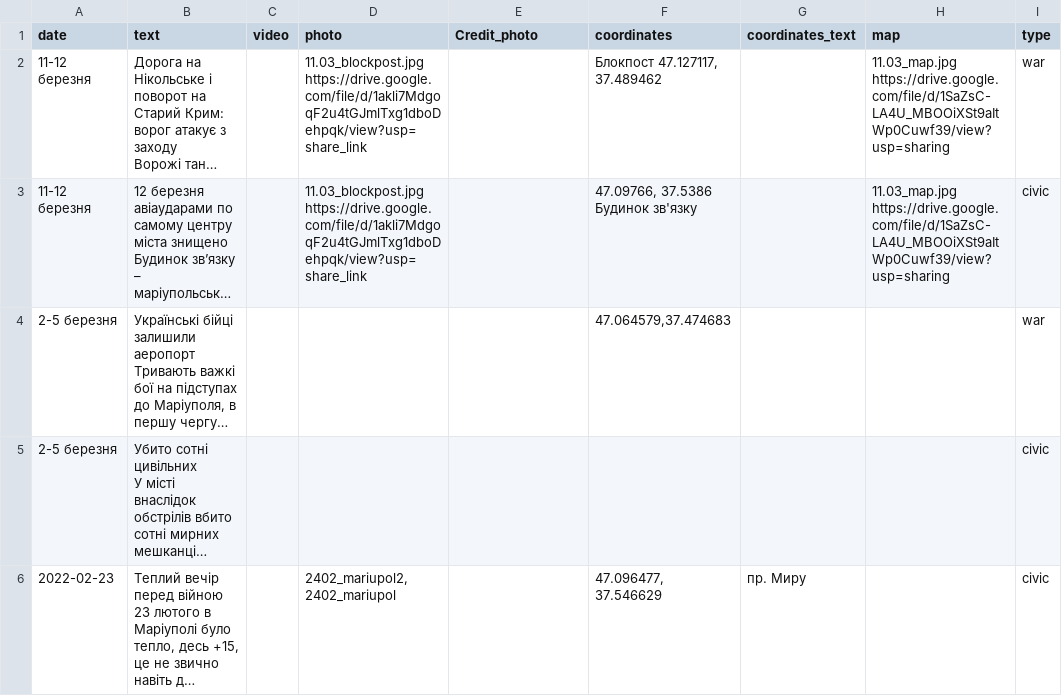
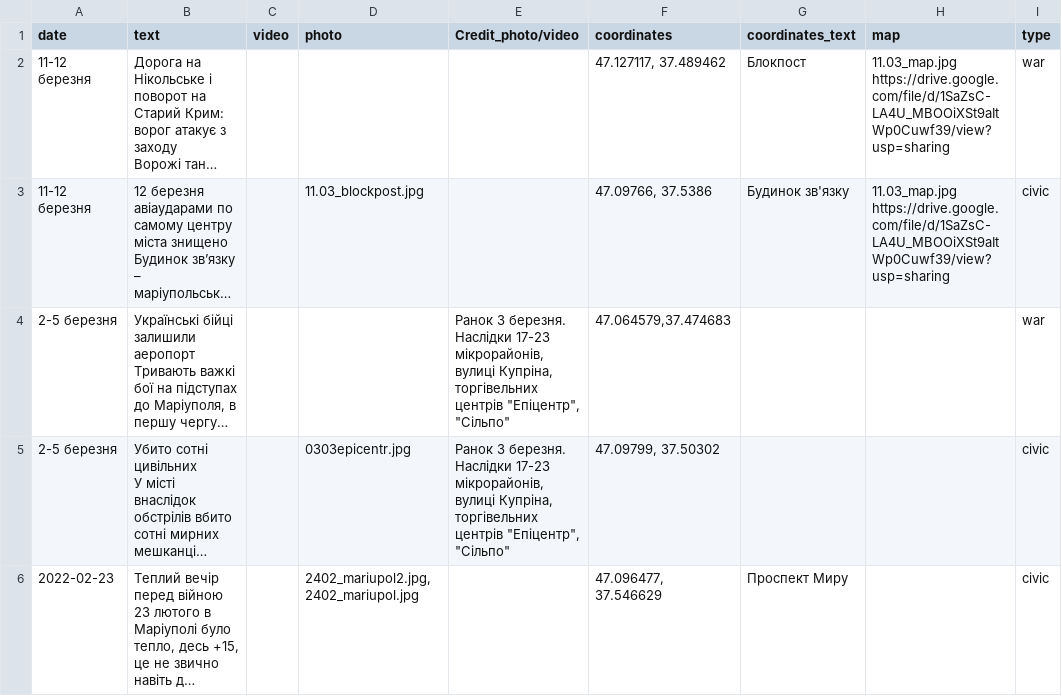
Before and after one commit to HubashovD/project_mariupol_chronicles, a CSV file: data/data.csv, drawn as a sheet; only a part is shown; long unchanged cells end in …; the diff covers the shown part only; the diff names each change by its address in the sheet, - before the commit and + after, or states it on an @@ line.

```diff
--- a/data/data.csv
+++ b/data/data.csv
-E1: Credit_photo
+E1: Credit_photo/video
-D2 (photo): 11.03_blockpost.jpg https://drive.google.com/file/d/1akli7MdgoqF2u4tGJmlTxg1dboDehpqk/view?usp=share_link
+D2 (photo): (empty)
-F2 (coordinates): Блокпост 47.127117, 37.489462
+F2 (coordinates): 47.127117, 37.489462
-G2 (coordinates_text): (empty)
+G2 (coordinates_text): Блокпост
-D3 (photo): 11.03_blockpost.jpg https://drive.google.com/file/d/1akli7MdgoqF2u4tGJmlTxg1dboDehpqk/view?usp=share_link
+D3 (photo): 11.03_blockpost.jpg
-F3 (coordinates): 47.09766, 37.5386 Будинок зв'язку
+F3 (coordinates): 47.09766, 37.5386
-G3 (coordinates_text): (empty)
+G3 (coordinates_text): Будинок зв'язку
-E4:E5 (Credit_photo/video): (empty)
+E4:E5 (Credit_photo/video): Ранок 3 березня. Наслідки 17-23 мікрорайонів, вулиці Купріна, торгівельних центрів "Епіцентр", "Сільпо"
-D5 (photo): (empty)
+D5 (photo): 0303epicentr.jpg
-F5 (coordinates): (empty)
+F5 (coordinates): 47.09799, 37.50302
-D6 (photo): 2402_mariupol2, 2402_mariupol
+D6 (photo): 2402_mariupol2.jpg, 2402_mariupol.jpg
-G6 (coordinates_text): пр. Миру
+G6 (coordinates_text): Проспект Миру
```
Also changed, not shown: 1 added row and 52 edited cells elsewhere in this file, 23 other files.
